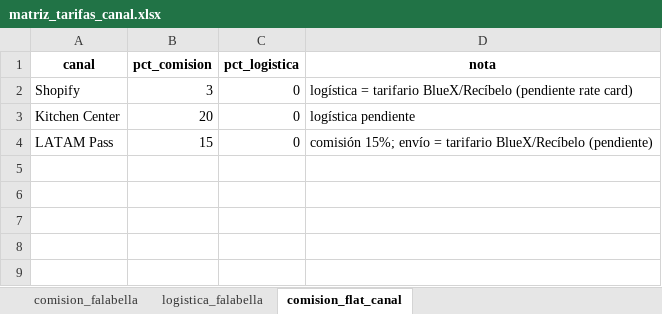
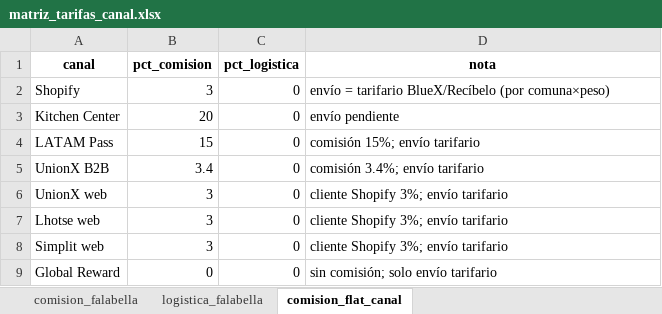
Before and after one commit to Andyunionx/unionx-dashboard, an Excel workbook: data/planillas/matriz_tarifas_canal.xlsx, sheet comision_flat_canal, drawn as a sheet; values as stored, in another font and other column widths than the file's, no borders; the diff names each change by its address in the sheet, - before the commit and + after, or states it on an @@ line.

Commit message:
data(matriz): comisiones B2B 3.4%, webs (UnionX/Lhotse/Simplit) 3%, GRS 0

```diff
--- a/data/planillas/matriz_tarifas_canal.xlsx (sheet comision_flat_canal)
+++ b/data/planillas/matriz_tarifas_canal.xlsx (sheet comision_flat_canal)
-D2 (nota): logística = tarifario BlueX/Recíbelo (pendiente rate card)
+D2 (nota): envío = tarifario BlueX/Recíbelo (por comuna×peso)
-D3 (nota): logística pendiente
+D3 (nota): envío pendiente
-D4 (nota): comisión 15%; envío = tarifario BlueX/Recíbelo (pendiente)
+D4 (nota): comisión 15%; envío tarifario
+row 5: UnionX B2B | 3.4 | 0 | comisión 3.4%; envío tarifario
+row 6: UnionX web | 3 | 0 | cliente Shopify 3%; envío tarifario
+row 7: Lhotse web | 3 | 0 | cliente Shopify 3%; envío tarifario
+row 8: Simplit web | 3 | 0 | cliente Shopify 3%; envío tarifario
+row 9: Global Reward | 0 | 0 | sin comisión; solo envío tarifario
```
